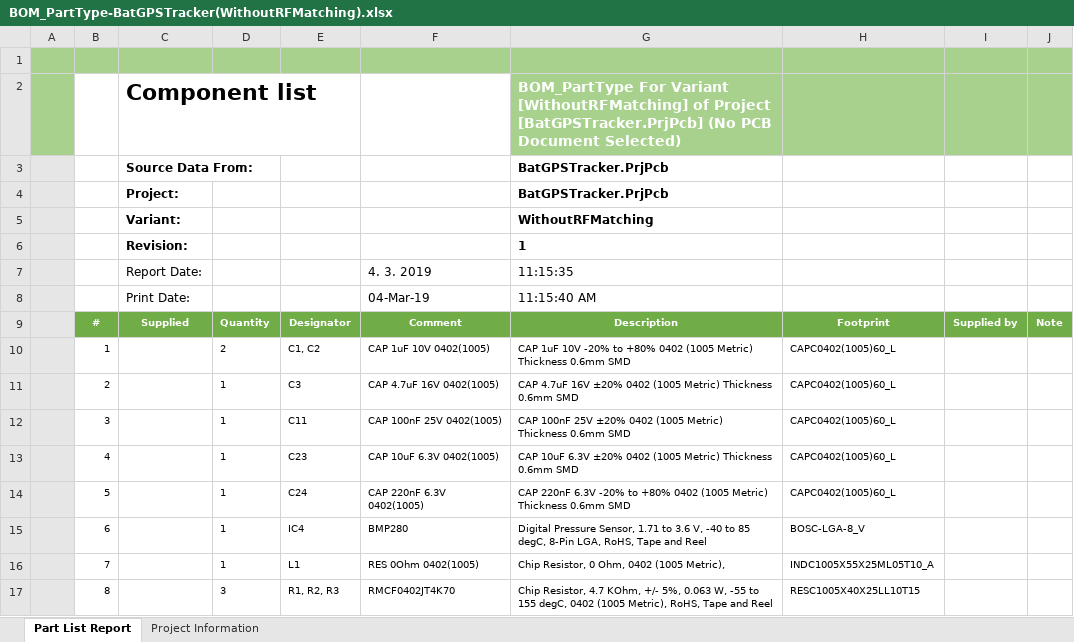
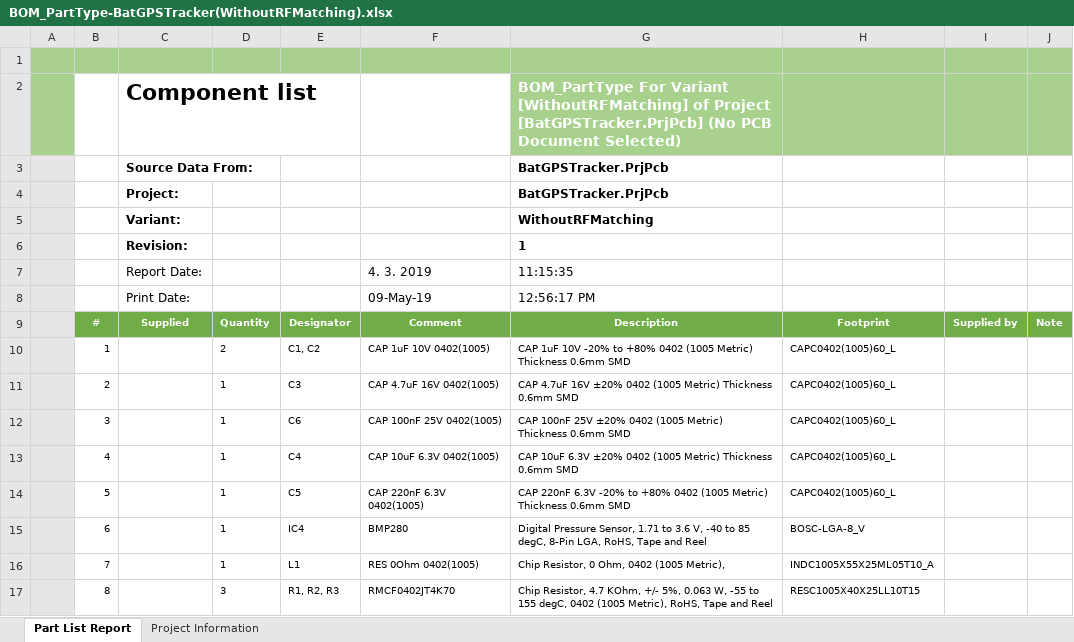
Before and after one commit to stancoj/bat_tracker_fw, an Excel workbook: hardware/Default Configuration/Outputs/BOM/BOM_PartType-BatGPSTracker(WithoutRFMatching).xlsx, sheet Part List Report, drawn as a sheet; only a part is shown; values as stored, in another font and other column widths than the file's, no borders; the diff names each change by its address in the sheet, - before the commit and + after, or states it on an @@ line.

```diff
--- a/hardware/Default Configuration/Outputs/BOM/BOM_PartType-BatGPSTracker(WithoutRFMatching).xlsx (sheet Part List Report)
+++ b/hardware/Default Configuration/Outputs/BOM/BOM_PartType-BatGPSTracker(WithoutRFMatching).xlsx (sheet Part List Report)
-F8: 04-Mar-19
+F8: 09-May-19
-G8: 11:15:40 AM
+G8: 12:56:17 PM
-E12: C11
+E12: C6
-E13: C23
+E13: C4
-E14: C24
+E14: C5
```
Also changed, not shown: 3 other files.
